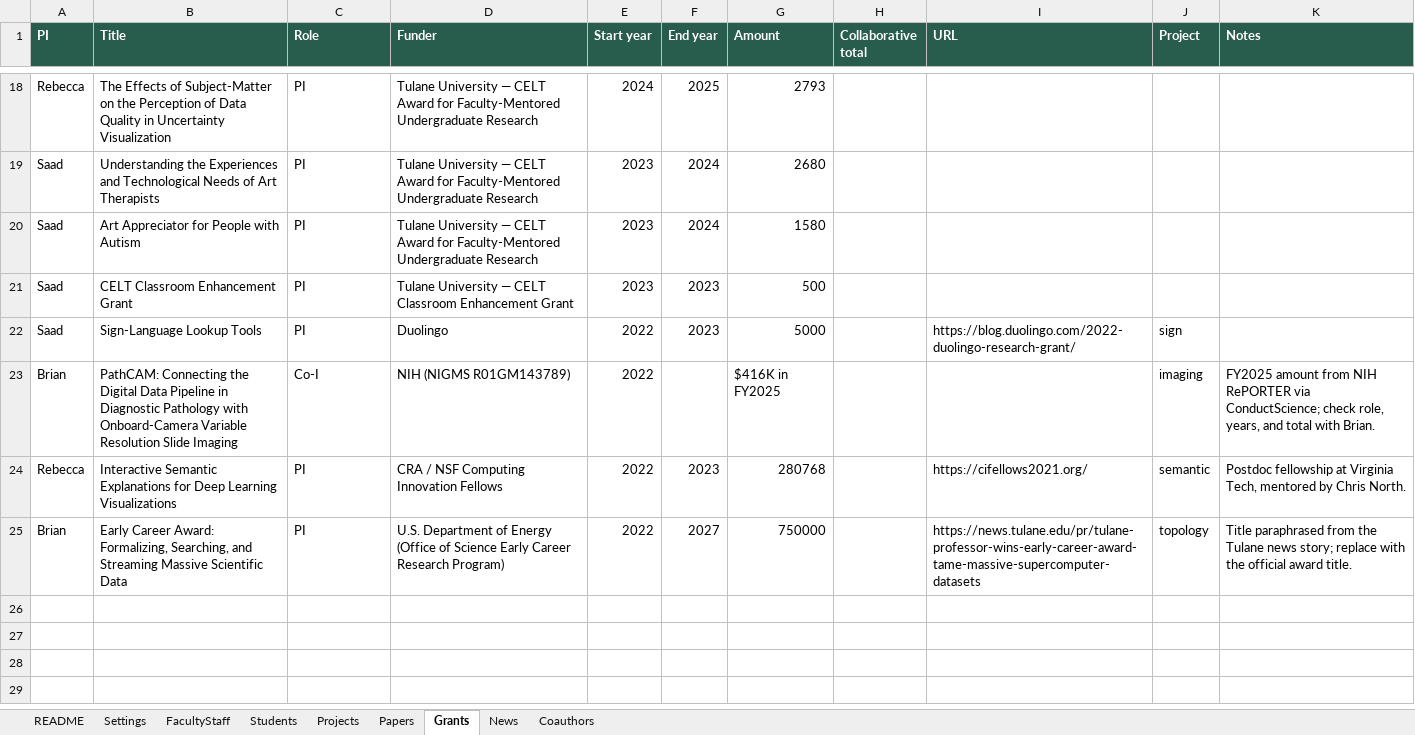
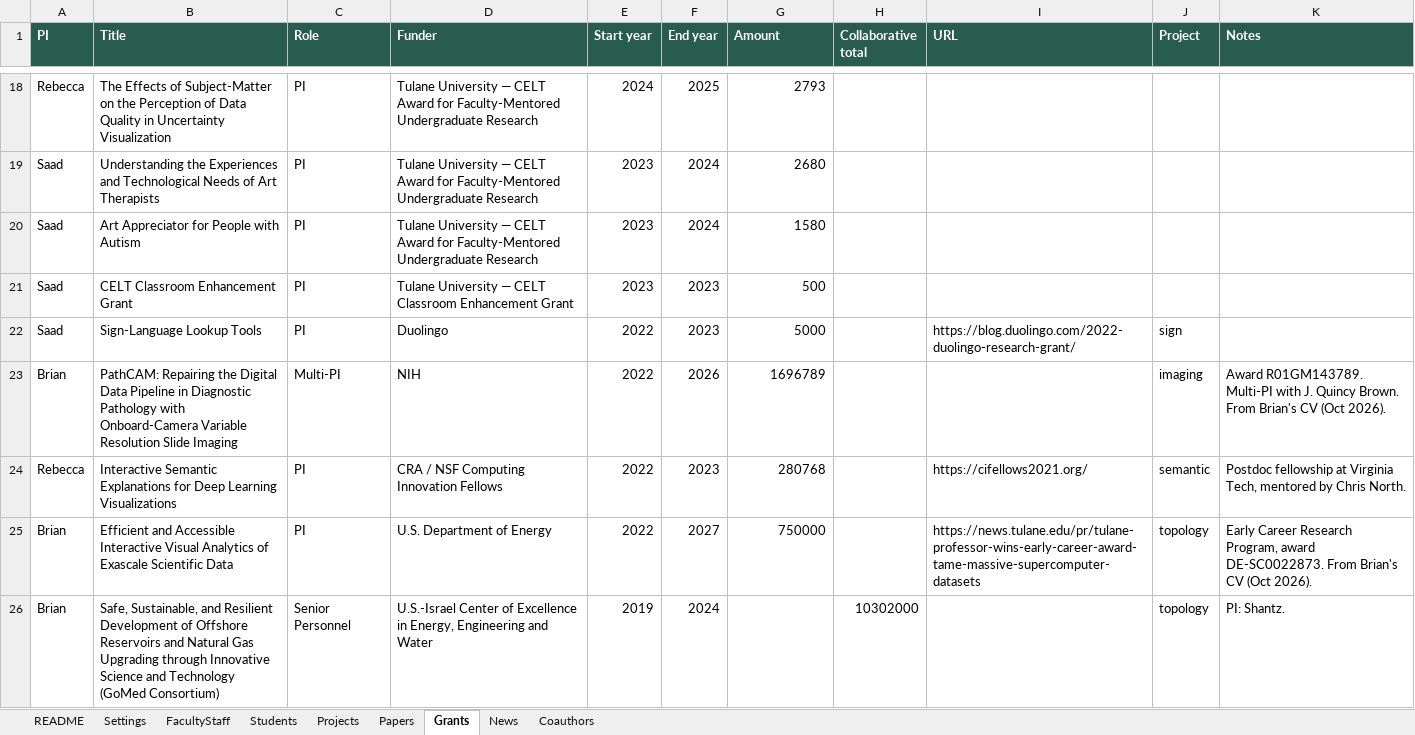
Before and after one commit to saadhassan96/hcc, an Excel workbook: content/hcc-content.xlsx, sheet Grants, drawn as a sheet; only a part is shown, gaps mark what is left out; values as stored, in another font and other column widths than the file's, no borders; removed rows and columns are numbered as before the commit, all else as after; the diff covers the shown part only; the diff names each change by its address in the sheet, - before the commit and + after, or states it on an @@ line.

```diff
--- a/content/hcc-content.xlsx (sheet Grants)
+++ b/content/hcc-content.xlsx (sheet Grants)
-row 23: Brian | PathCAM: Connecting the Digital Data Pipeline in Diagnostic Pathology with Onboard-Camera Variable Resolution Slide Imaging | Co-I | NIH (NIGMS R01GM143789) | 2022 |  | $416K in FY2025 |  |  | imaging | FY2025 amount from NIH RePORTER via ConductScience; check role, years, and total with Brian.
+row 23: Brian | PathCAM: Repairing the Digital Data Pipeline in Diagnostic Pathology with Onboard-Camera Variable Resolution Slide Imaging | Multi-PI | NIH | 2022 | 2026 | 1696789 |  |  | imaging | Award R01GM143789. Multi-PI with J. Quincy Brown. From Brian's CV (Oct 2026).
-B25 (Title): Early Career Award: Formalizing, Searching, and Streaming Massive Scientific Data
+B25 (Title): Efficient and Accessible Interactive Visual Analytics of Exascale Scientific Data
-D25 (Funder): …of Energy (Office of Science Early Career Research Program)
+D25 (Funder): …of Energy
-K25 (Notes): Title paraphrased from the Tulane news story; replace with the official award title.
+K25 (Notes): Early Career Research Program, award DE-SC0022873. From Brian's CV (Oct 2026).
+row 26: Brian | Safe, Sustainable, and Resilient Development of Offshore Reservoirs and Natural Gas Upgrading through Innovative Science and Technology (GoMed Consortium) | Senior Personnel | U.S.-Israel Center of Excellence in Energy, Engineering and Water | 2019 | 2024 |  | 10302000 |  | topology | PI: Shantz.
```
Also changed, not shown: 4 added rows and 5 edited cells elsewhere in this sheet, sheet Papers, sheet News, sheet FacultyStaff, sheet Students, sheet Projects, 2 other files.
